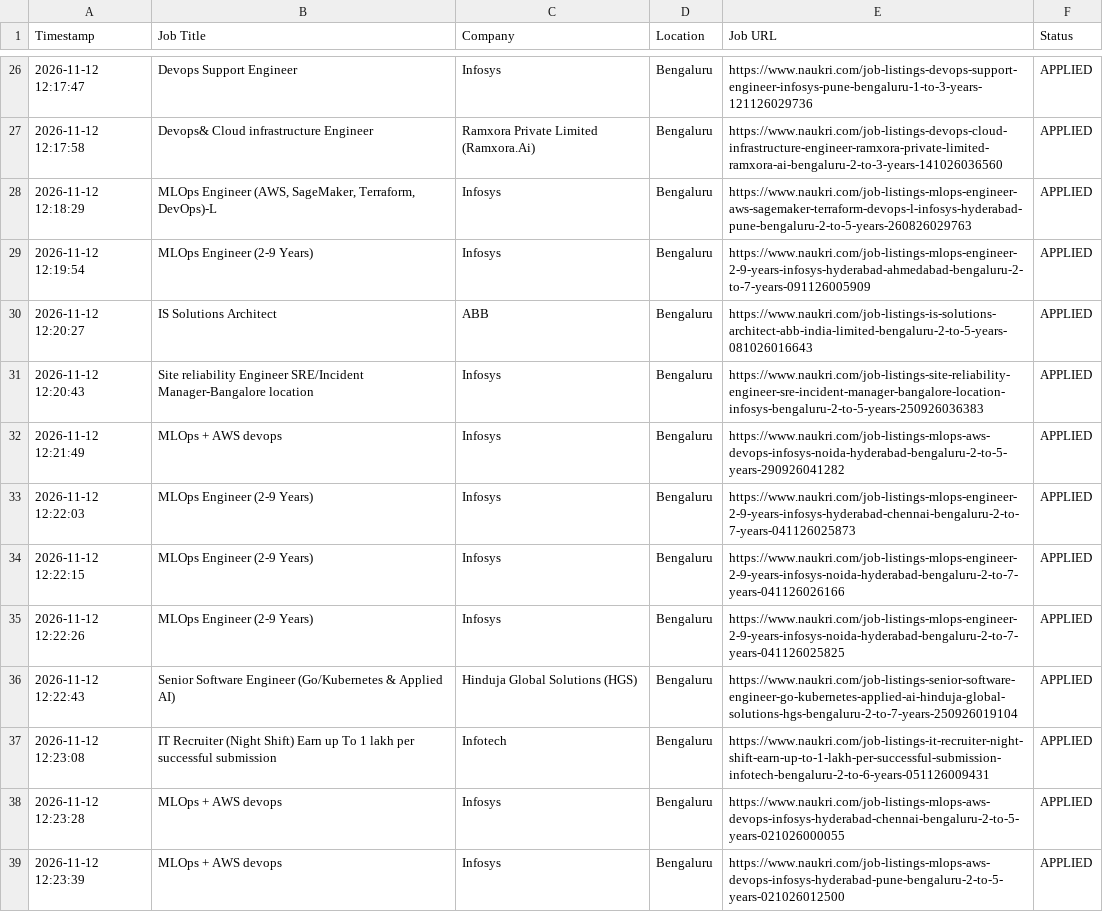
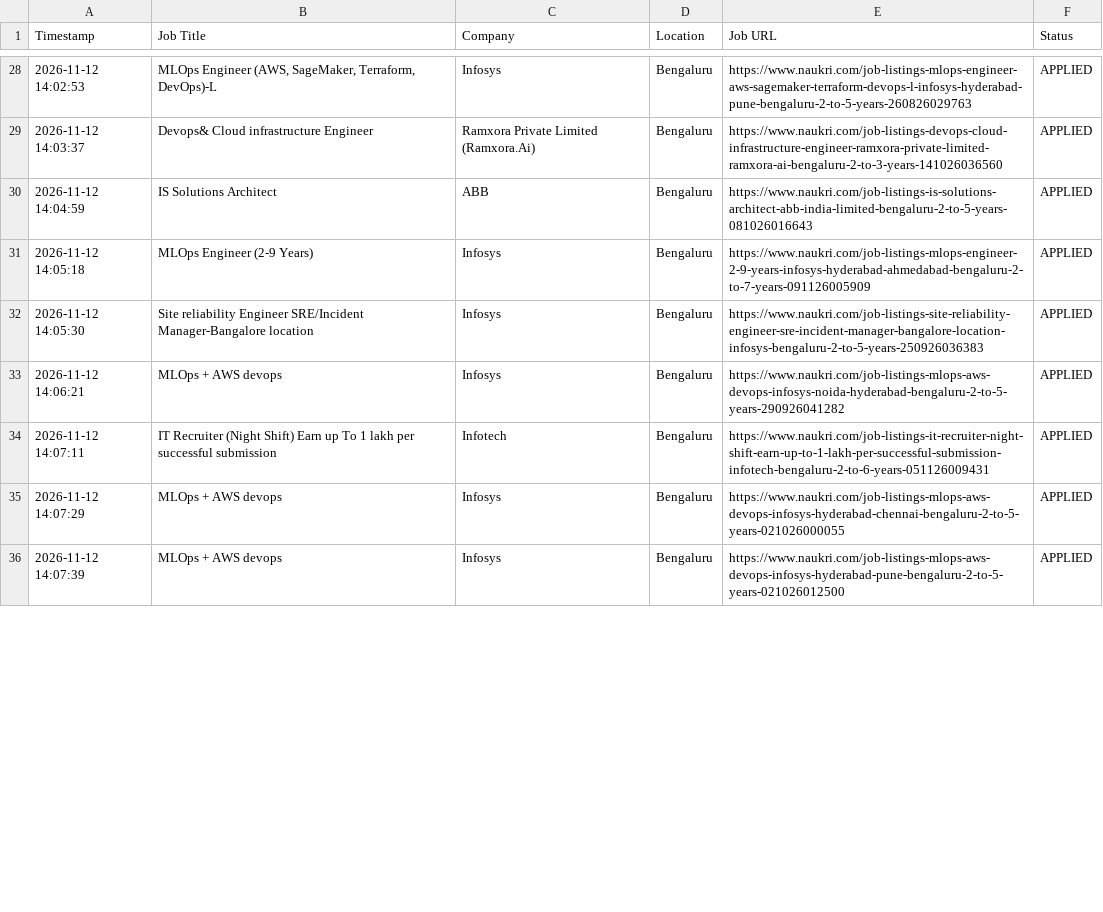
Before and after one commit to gokulKrishna15/job, a CSV file: logs/application_history.csv, drawn as a sheet; only a part is shown, gaps mark what is left out; the diff covers the shown part only.

```diff
--- a/logs/application_history.csv
+++ b/logs/application_history.csv
@@ -26,14 +28,9 @@ Timestamp,Job Title,Company,Location,Job URL,Status
-2026-11-12 12:17:47,Devops Support Engineer,Infosys,Bengaluru,https://www.naukri.com/job-listings-devops-support-engineer-infosys-pune-bengaluru-1-to-3-years-121126029736,APPLIED
-2026-11-12 12:17:58,Devops& Cloud infrastructure Engineer,Ramxora Private Limited (Ramxora.Ai),Bengaluru,https://www.naukri.com/job-listings-devops-cloud-infrastructure-engineer-ramxora-private-limited-ramxora-ai-bengaluru-2-to-3-years-141026036560,APPLIED
-2026-11-12 12:18:29,"MLOps Engineer (AWS, SageMaker, Terraform, DevOps)-L",Infosys,Bengaluru,https://www.naukri.com/job-listings-mlops-engineer-aws-sagemaker-terraform-devops-l-infosys-hyderabad-pune-bengaluru-2-to-5-years-260826029763,APPLIED
-2026-11-12 12:19:54,MLOps Engineer (2-9 Years),Infosys,Bengaluru,https://www.naukri.com/job-listings-mlops-engineer-2-9-years-infosys-hyderabad-ahmedabad-bengaluru-2-to-7-years-091126005909,APPLIED
-2026-11-12 12:20:27,IS Solutions Architect,ABB,Bengaluru,https://www.naukri.com/job-listings-is-solutions-architect-abb-india-limited-bengaluru-2-to-5-years-081026016643,APPLIED
-2026-11-12 12:20:43,Site reliability Engineer SRE/Incident Manager-Bangalore location,Infosys,Bengaluru,https://www.naukri.com/job-listings-site-reliability-engineer-sre-incident-manager-bangalore-location-infosys-bengaluru-2-to-5-years-250926036383,APPLIED
-2026-11-12 12:21:49,MLOps + AWS devops,Infosys,Bengaluru,https://www.naukri.com/job-listings-mlops-aws-devops-infosys-noida-hyderabad-bengaluru-2-to-5-years-290926041282,APPLIED
-2026-11-12 12:22:03,MLOps Engineer (2-9 Years),Infosys,Bengaluru,https://www.naukri.com/job-listings-mlops-engineer-2-9-years-infosys-hyderabad-chennai-bengaluru-2-to-7-years-041126025873,APPLIED
-2026-11-12 12:22:15,MLOps Engineer (2-9 Years),Infosys,Bengaluru,https://www.naukri.com/job-listings-mlops-engineer-2-9-years-infosys-noida-hyderabad-bengaluru-2-to-7-years-041126026166,APPLIED
-2026-11-12 12:22:26,MLOps Engineer (2-9 Years),Infosys,Bengaluru,https://www.naukri.com/job-listings-mlops-engineer-2-9-years-infosys-noida-hyderabad-bengaluru-2-to-7-years-041126025825,APPLIED
-2026-11-12 12:22:43,Senior Software Engineer (Go/Kubernetes & Applied AI),Hinduja Global Solutions (HGS),Bengaluru,https://www.naukri.com/job-listings-senior-software-engineer-go-kubernetes-applied-ai-hinduja-global-solutions-hgs-bengaluru-2-to-7-years-250926019104,APPLIED
-2026-11-12 12:23:08,IT Recruiter (Night Shift) Earn up To 1 lakh per successful submission,Infotech,Bengaluru,https://www.naukri.com/job-listings-it-recruiter-night-shift-earn-up-to-1-lakh-per-successful-submission-infotech-bengaluru-2-to-6-years-051126009431,APPLIED
-2026-11-12 12:23:28,MLOps + AWS devops,Infosys,Bengaluru,https://www.naukri.com/job-listings-mlops-aws-devops-infosys-hyderabad-chennai-bengaluru-2-to-5-years-021026000055,APPLIED
-2026-11-12 12:23:39,MLOps + AWS devops,Infosys,Bengaluru,https://www.naukri.com/job-listings-mlops-aws-devops-infosys-hyderabad-pune-bengaluru-2-to-5-years-021026012500,APPLIED
+2026-11-12 14:02:53,"MLOps Engineer (AWS, SageMaker, Terraform, DevOps)-L",Infosys,Bengaluru,https://www.naukri.com/job-listings-mlops-engineer-aws-sagemaker-terraform-devops-l-infosys-hyderabad-pune-bengaluru-2-to-5-years-260826029763,APPLIED
+2026-11-12 14:03:37,Devops& Cloud infrastructure Engineer,Ramxora Private Limited (Ramxora.Ai),Bengaluru,https://www.naukri.com/job-listings-devops-cloud-infrastructure-engineer-ramxora-private-limited-ramxora-ai-bengaluru-2-to-3-years-141026036560,APPLIED
+2026-11-12 14:04:59,IS Solutions Architect,ABB,Bengaluru,https://www.naukri.com/job-listings-is-solutions-architect-abb-india-limited-bengaluru-2-to-5-years-081026016643,APPLIED
+2026-11-12 14:05:18,MLOps Engineer (2-9 Years),Infosys,Bengaluru,https://www.naukri.com/job-listings-mlops-engineer-2-9-years-infosys-hyderabad-ahmedabad-bengaluru-2-to-7-years-091126005909,APPLIED
+2026-11-12 14:05:30,Site reliability Engineer SRE/Incident Manager-Bangalore location,Infosys,Bengaluru,https://www.naukri.com/job-listings-site-reliability-engineer-sre-incident-manager-bangalore-location-infosys-bengaluru-2-to-5-years-250926036383,APPLIED
+2026-11-12 14:06:21,MLOps + AWS devops,Infosys,Bengaluru,https://www.naukri.com/job-listings-mlops-aws-devops-infosys-noida-hyderabad-bengaluru-2-to-5-years-290926041282,APPLIED
+2026-11-12 14:07:11,IT Recruiter (Night Shift) Earn up To 1 lakh per successful submission,Infotech,Bengaluru,https://www.naukri.com/job-listings-it-recruiter-night-shift-earn-up-to-1-lakh-per-successful-submission-infotech-bengaluru-2-to-6-years-051126009431,APPLIED
+2026-11-12 14:07:29,MLOps + AWS devops,Infosys,Bengaluru,https://www.naukri.com/job-listings-mlops-aws-devops-infosys-hyderabad-chennai-bengaluru-2-to-5-years-021026000055,APPLIED
+2026-11-12 14:07:39,MLOps + AWS devops,Infosys,Bengaluru,https://www.naukri.com/job-listings-mlops-aws-devops-infosys-hyderabad-pune-bengaluru-2-to-5-years-021026012500,APPLIED
```
Also changed, not shown: 11 added rows, 6 removed rows and 34 edited cells elsewhere in this file, logs/skipped_jobs.csv, 5 other files.
